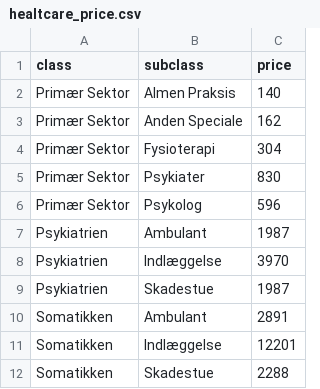
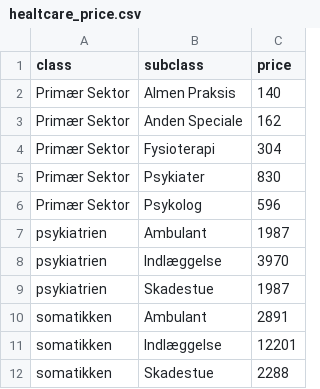
Before and after one commit to serkor1/bionic-beaver, a CSV file: www/documentation/resources/healtcare_price.csv, drawn as a sheet.

```diff
--- a/www/documentation/resources/healtcare_price.csv
+++ b/www/documentation/resources/healtcare_price.csv
@@ -6,7 +6,7 @@ Primær Sektor;Psykiater;830
 Primær Sektor;Psykolog;596
-Psykiatrien;Ambulant;1987
-Psykiatrien;Indlæggelse;3970
-Psykiatrien;Skadestue;1987
-Somatikken;Ambulant;2891
-Somatikken;Indlæggelse;12201
-Somatikken;Skadestue;2288
+psykiatrien;Ambulant;1987
+psykiatrien;Indlæggelse;3970
+psykiatrien;Skadestue;1987
+somatikken;Ambulant;2891
+somatikken;Indlæggelse;12201
+somatikken;Skadestue;2288
```
Also changed, not shown: 20 other files.
